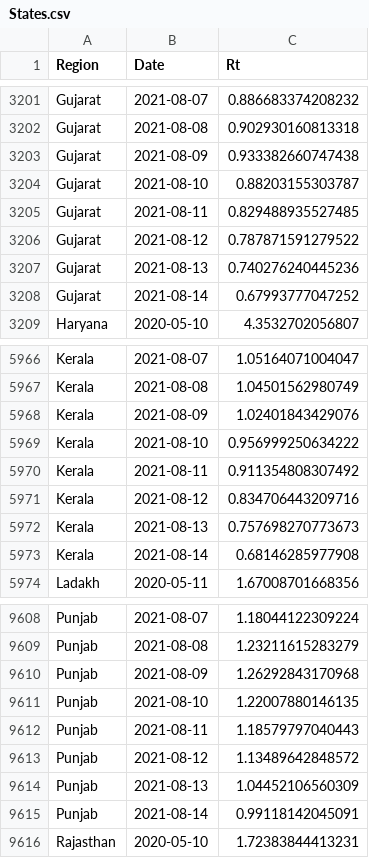
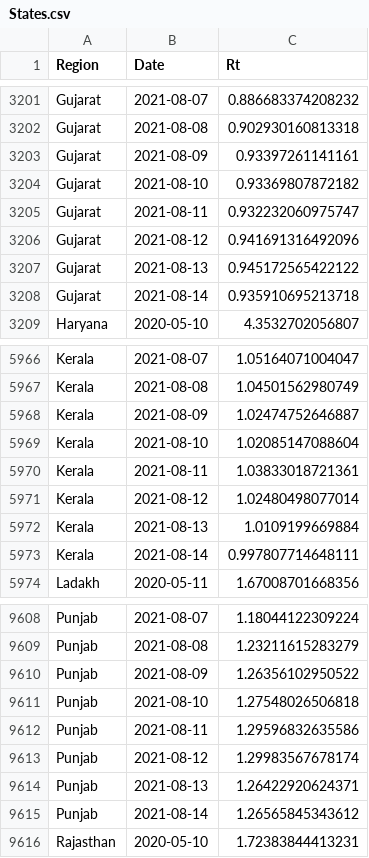
Before and after one commit to nishanshaik/sunset_angels-jump, a CSV file: States.csv, drawn as a sheet; only a part is shown, gaps mark what is left out.

```diff
--- a/States.csv
+++ b/States.csv
@@ -3202,8 +3202,8 @@
 "Gujarat",2021-08-08,0.902930160813318
-"Gujarat",2021-08-09,0.933382660747438
-"Gujarat",2021-08-10,0.88203155303787
-"Gujarat",2021-08-11,0.829488935527485
-"Gujarat",2021-08-12,0.787871591279522
-"Gujarat",2021-08-13,0.740276240445236
-"Gujarat",2021-08-14,0.67993777047252
+"Gujarat",2021-08-09,0.93397261141161
+"Gujarat",2021-08-10,0.93369807872182
+"Gujarat",2021-08-11,0.932232060975747
+"Gujarat",2021-08-12,0.941691316492096
+"Gujarat",2021-08-13,0.945172565422122
+"Gujarat",2021-08-14,0.935910695213718
 "Haryana",2020-05-10,4.3532702056807
@@ -5967,8 +5967,8 @@
 "Kerala",2021-08-08,1.04501562980749
-"Kerala",2021-08-09,1.02401843429076
-"Kerala",2021-08-10,0.956999250634222
-"Kerala",2021-08-11,0.911354808307492
-"Kerala",2021-08-12,0.834706443209716
-"Kerala",2021-08-13,0.757698270773673
-"Kerala",2021-08-14,0.68146285977908
+"Kerala",2021-08-09,1.02474752646887
+"Kerala",2021-08-10,1.02085147088604
+"Kerala",2021-08-11,1.03833018721361
+"Kerala",2021-08-12,1.02480498077014
+"Kerala",2021-08-13,1.0109199669884
+"Kerala",2021-08-14,0.997807714648111
 "Ladakh",2020-05-11,1.67008701668356
@@ -9609,8 +9609,8 @@
 "Punjab",2021-08-08,1.23211615283279
-"Punjab",2021-08-09,1.26292843170968
-"Punjab",2021-08-10,1.22007880146135
-"Punjab",2021-08-11,1.18579797040443
-"Punjab",2021-08-12,1.13489642848572
-"Punjab",2021-08-13,1.04452106560309
-"Punjab",2021-08-14,0.99118142045091
+"Punjab",2021-08-09,1.26356102950522
+"Punjab",2021-08-10,1.27548026506818
+"Punjab",2021-08-11,1.29596832635586
+"Punjab",2021-08-12,1.29983567678174
+"Punjab",2021-08-13,1.26422920624371
+"Punjab",2021-08-14,1.26565845343612
 "Rajasthan",2020-05-10,1.72383844413231
```
Also changed, not shown: India.csv, 38 other files.
